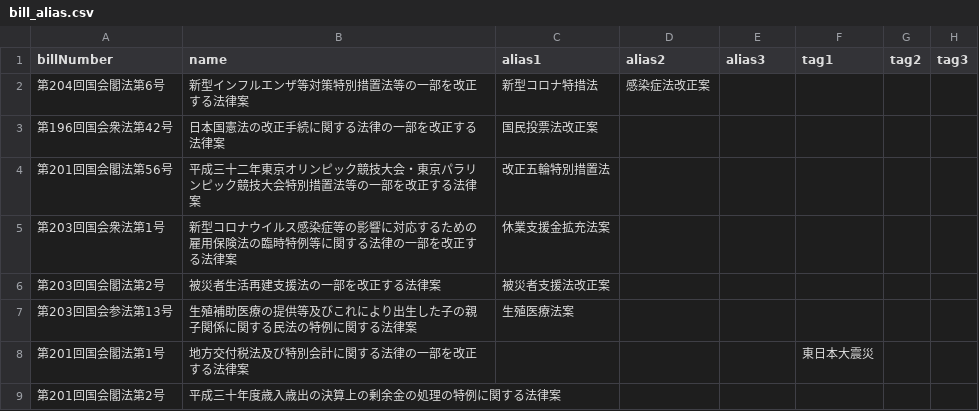
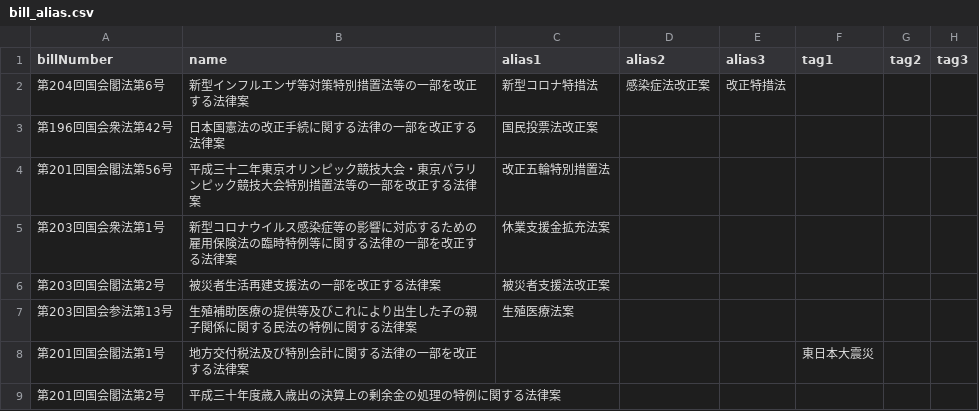
Before and after one commit to politylink/politylink-tools, a CSV file: data/bill_alias.csv, drawn as a sheet; only a part is shown.

```diff
--- a/data/bill_alias.csv
+++ b/data/bill_alias.csv
@@ -1,3 +1,3 @@
 billNumber,name,alias1,alias2,alias3,tag1,tag2,tag3
-第204回国会閣法第6号,新型インフルエンザ等対策特別措置法等の一部を改正する法律案,新型コロナ特措法,感染症法改正案,,,,
+第204回国会閣法第6号,新型インフルエンザ等対策特別措置法等の一部を改正する法律案,新型コロナ特措法,感染症法改正案,改正特措法,,,
 第196回国会衆法第42号,日本国憲法の改正手続に関する法律の一部を改正する法律案,国民投票法改正案,,,,,
```
Also changed, not shown: data/link.csv, 1 other file.
